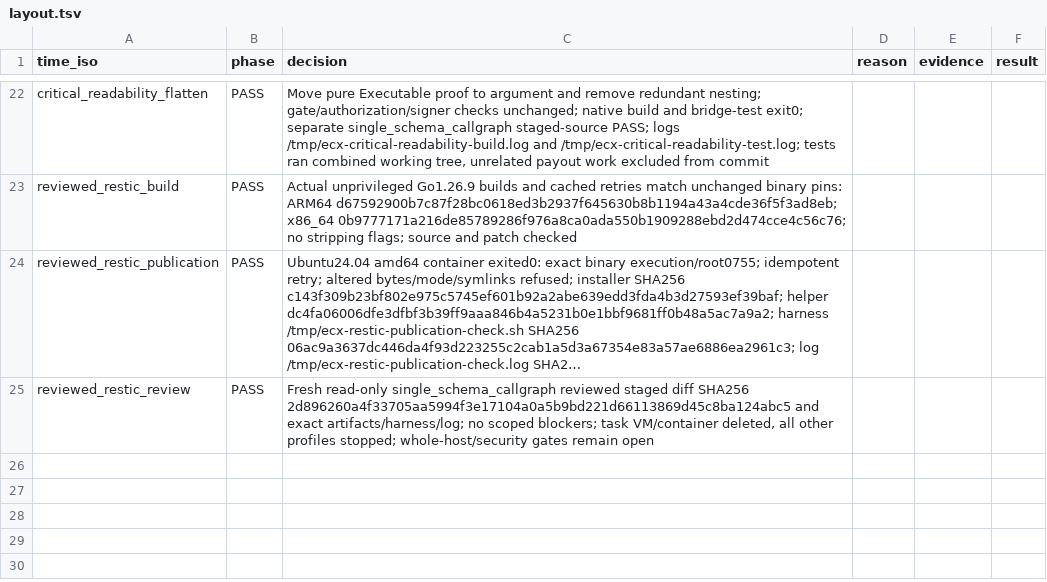
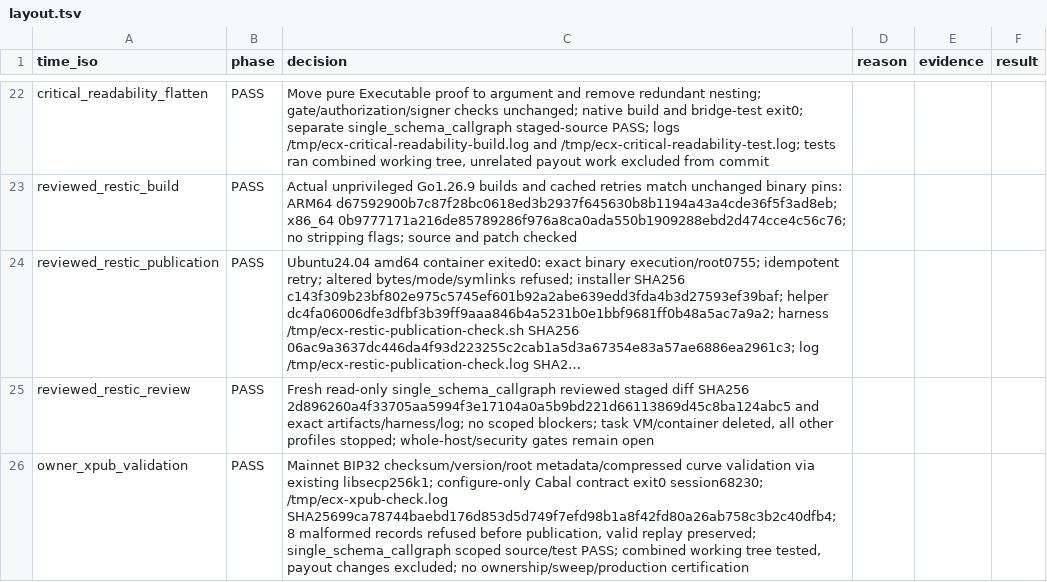
Before and after one commit to freewillydev/hot-wallet-server, a TSV file: Docs/.audit/layout.tsv, drawn as a sheet; only a part is shown, gaps mark what is left out; long unchanged cells end in …; the diff names each change by its address in the sheet, - before the commit and + after, or states it on an @@ line.

Commit message:
Validate owner extended public keys before setup

```diff
--- a/Docs/.audit/layout.tsv
+++ b/Docs/.audit/layout.tsv
+row 26: owner_xpub_validation | PASS | Mainnet BIP32 checksum/version/root metadata/compressed curve validation via existing libsecp256k1; configure-only Cabal contract exit0 session68230; /tmp/ecx-xpub-check.log SHA25699ca78744baebd176d853d5d749f7efd98b1a8f42fd80a26ab758c3b2c40dfb4; 8 malformed records refused before publication, valid replay preserved; single_schema_callgraph scoped source/test PASS; combined working tree tested, payout changes excluded; no ownership/sweep/production certification
```
Also changed, not shown: 6 other files.
